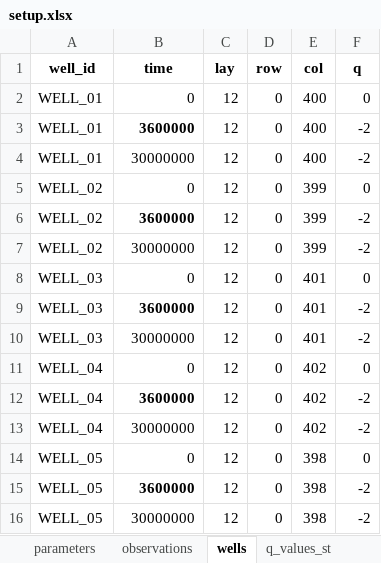
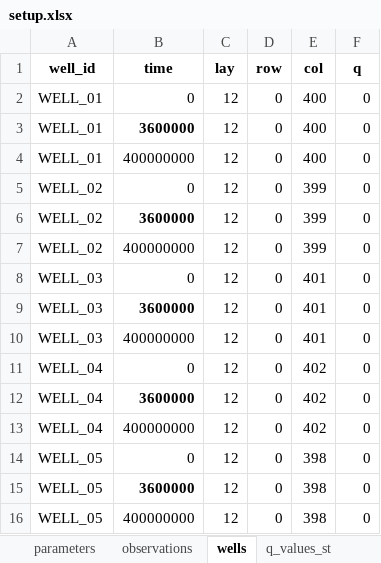
Before and after one commit to femarivera/ConfinedLab, an Excel workbook: setup.xlsx, sheet wells, drawn as a sheet; values as stored, in another font and other column widths than the file's, no borders; the diff names each change by its address in the sheet, - before the commit and + after, or states it on an @@ line.

Commit message:
Add response time functions to modtransient6 module and adjust model file accordingly

```diff
--- a/setup.xlsx (sheet wells)
+++ b/setup.xlsx (sheet wells)
-F3:F4 (q): -2
+F3:F4 (q): 0
-B4 (time): 30000000
+B4 (time): 400000000
-F6:F7 (q): -2
+F6:F7 (q): 0
-B7 (time): 30000000
+B7 (time): 400000000
-F9:F10 (q): -2
+F9:F10 (q): 0
-B10 (time): 30000000
+B10 (time): 400000000
-F12:F13 (q): -2
+F12:F13 (q): 0
-B13 (time): 30000000
+B13 (time): 400000000
-F15:F16 (q): -2
+F15:F16 (q): 0
-B16 (time): 30000000
+B16 (time): 400000000
```
Also changed, not shown: sheet observations, sheet parameters, sheet transient_recharge, sheet geometry, sheet tdis, 2 other files.
